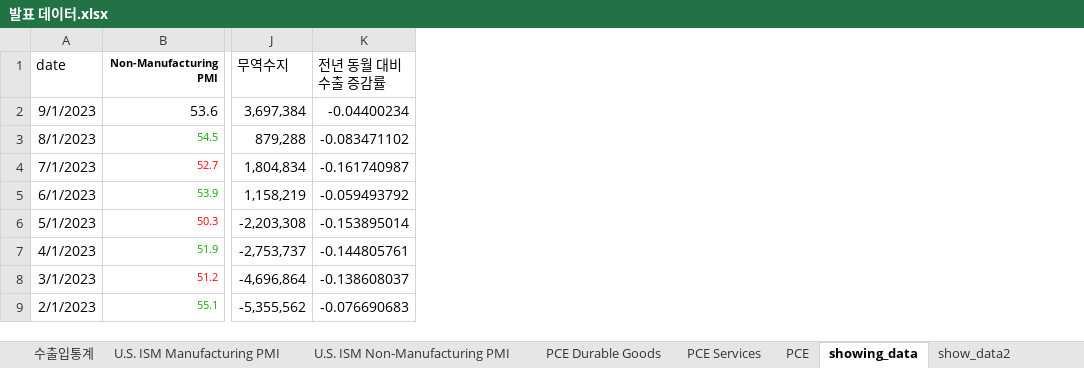
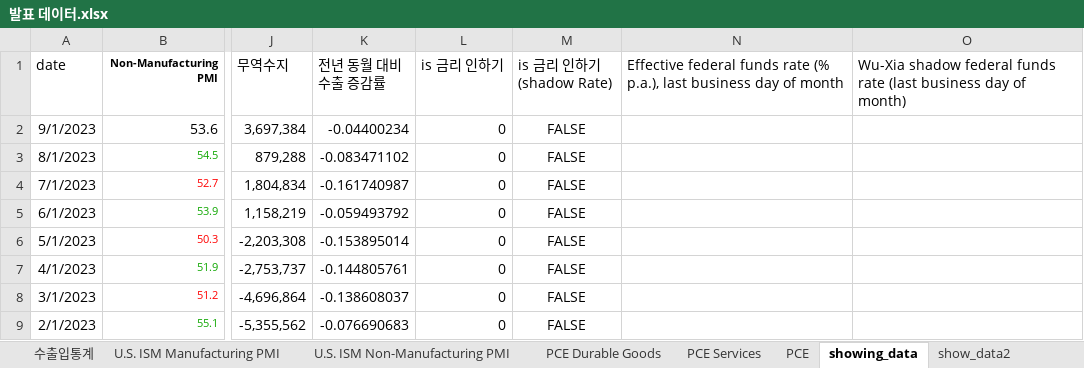
Before and after one commit to Mr21percent/hyfin-dashboard, an Excel workbook: 발표 데이터.xlsx, sheet showing_data, drawn as a sheet; only a part is shown, gaps mark what is left out; values as stored, in another font and other column widths than the file's, no borders; the diff names each change by its address in the sheet, - before the commit and + after, or states it on an @@ line.

Commit message:
add shadow rate

```diff
--- a/발표 데이터.xlsx (sheet showing_data)
+++ b/발표 데이터.xlsx (sheet showing_data)
+column L (is 금리 인하기), rows 2-9: all 0
+column M (is 금리 인하기 (shadow Rate)), rows 2-9: all FALSE
+column N, row 1: Effective federal funds rate (% p.a.), last business day of month
+column O, row 1: Wu-Xia shadow federal funds rate (last business day of month)
```
Also changed, not shown: 2 other files.
